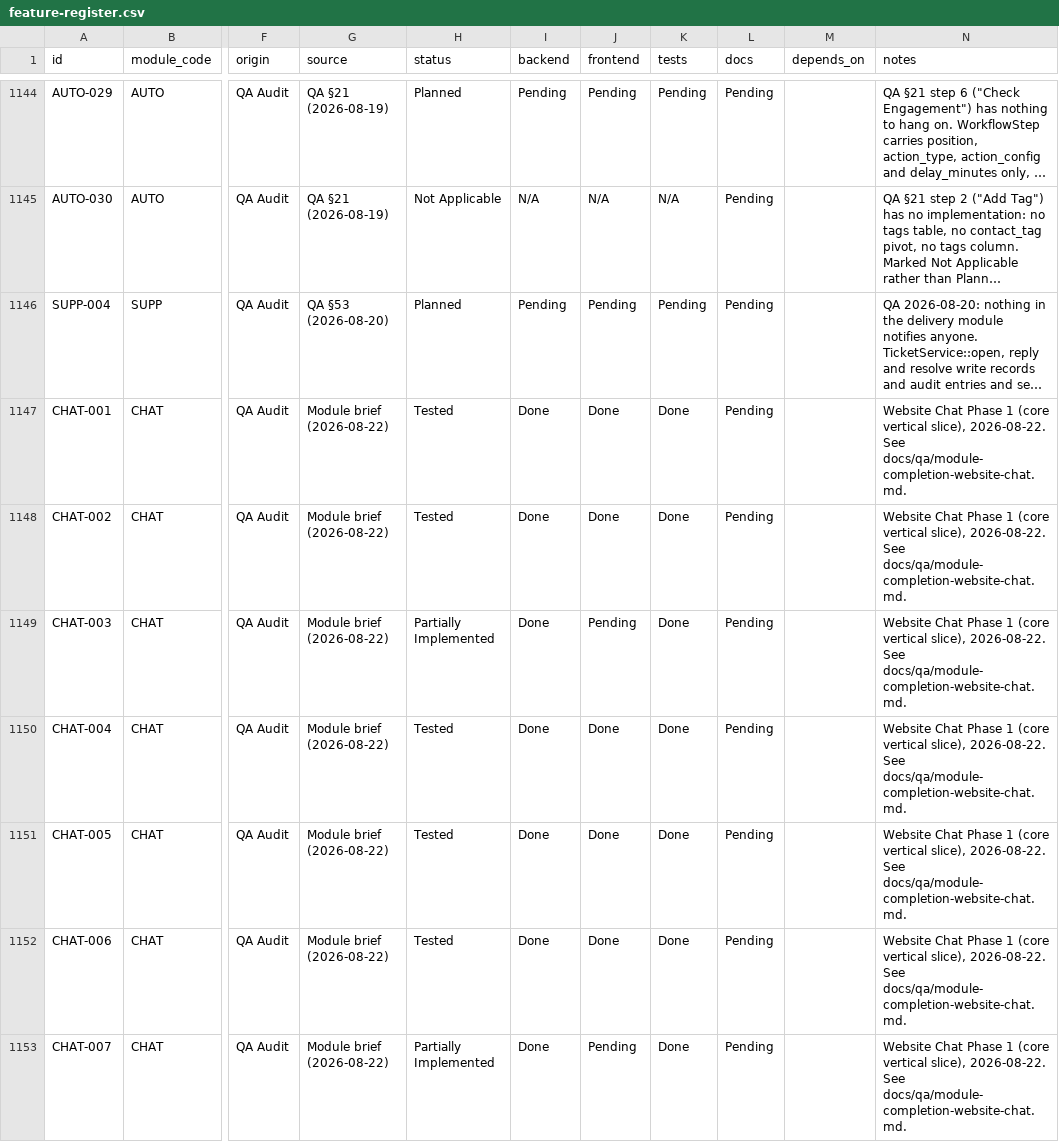
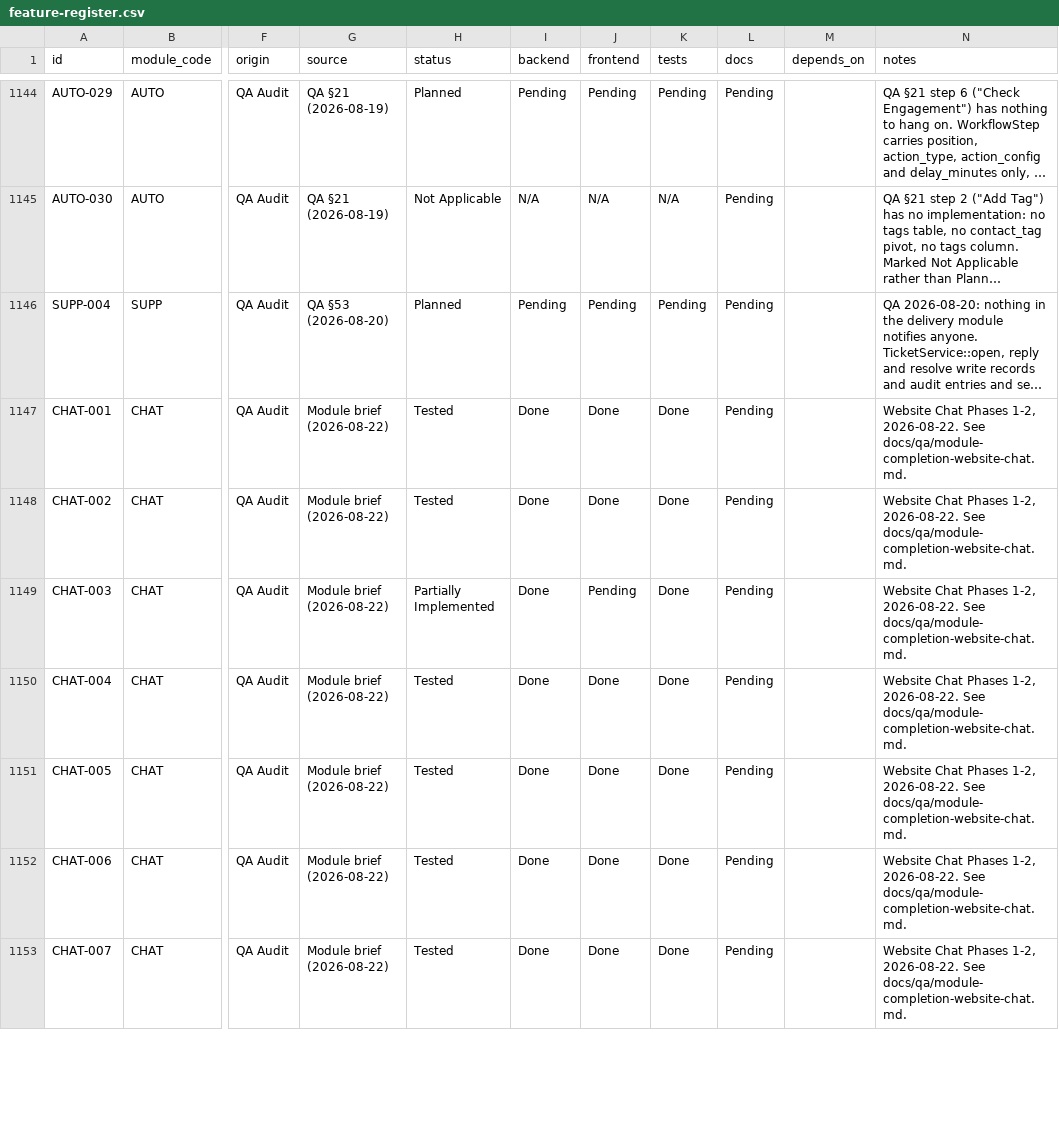
Before and after one commit to TechPioDev/piotrack, a CSV file: docs/register/feature-register.csv, drawn as a sheet; only a part is shown, gaps mark what is left out; long unchanged cells end in …; the diff covers the shown part only; the diff names each change by its address in the sheet, - before the commit and + after, or states it on an @@ line.

```diff
--- a/docs/register/feature-register.csv
+++ b/docs/register/feature-register.csv
-N1147:N1153 (notes): Website Chat Phase 1 (core vertical slice), 2026-08-22. See…
+N1147:N1153 (notes): Website Chat Phases 1-2, 2026-08-22. See…
-H1153 (status): Partially Implemented
+H1153 (status): Tested
-J1153 (frontend): Pending
+J1153 (frontend): Done
```
Also changed, not shown: 33 edited cells elsewhere in this file, 15 other files.
